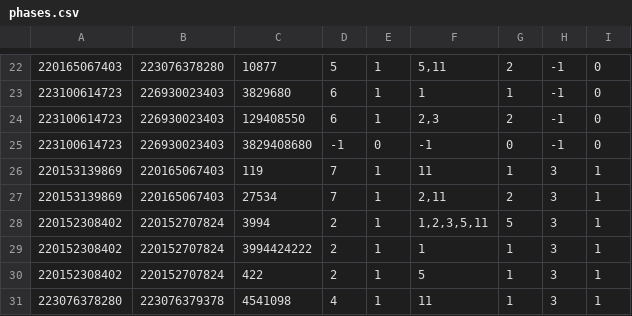
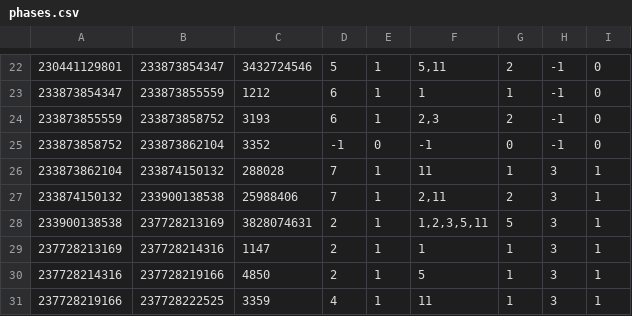
Before and after one commit to trapped-in-a-while-loop/spark_mapreduce, a CSV file: phases.csv, drawn as a sheet; only a part is shown, gaps mark what is left out; the diff covers the shown part only.

```diff
--- a/phases.csv
+++ b/phases.csv
@@ -22,10 +22,10 @@
-220165067403;223076378280;10877;5;1;5,11;2;-1;0
-223100614723;226930023403;3829680;6;1;1;1;-1;0
-223100614723;226930023403;129408550;6;1;2,3;2;-1;0
-223100614723;226930023403;3829408680;-1;0;-1;0;-1;0
-220153139869;220165067403;119;7;1;11;1;3;1
-220153139869;220165067403;27534;7;1;2,11;2;3;1
-220152308402;220152707824;3994;2;1;1,2,3,5,11;5;3;1
-220152308402;220152707824;3994424222;2;1;1;1;3;1
-220152308402;220152707824;422;2;1;5;1;3;1
-223076378280;223076379378;4541098;4;1;11;1;3;1
+230441129801;233873854347;3432724546;5;1;5,11;2;-1;0
+233873854347;233873855559;1212;6;1;1;1;-1;0
+233873855559;233873858752;3193;6;1;2,3;2;-1;0
+233873858752;233873862104;3352;-1;0;-1;0;-1;0
+233873862104;233874150132;288028;7;1;11;1;3;1
+233874150132;233900138538;25988406;7;1;2,11;2;3;1
+233900138538;237728213169;3828074631;2;1;1,2,3,5,11;5;3;1
+237728213169;237728214316;1147;2;1;1;1;3;1
+237728214316;237728219166;4850;2;1;5;1;3;1
+237728219166;237728222525;3359;4;1;11;1;3;1
```
Also changed, not shown: 6 added rows, 5 removed rows and 64 edited cells elsewhere in this file, 3 other files.
